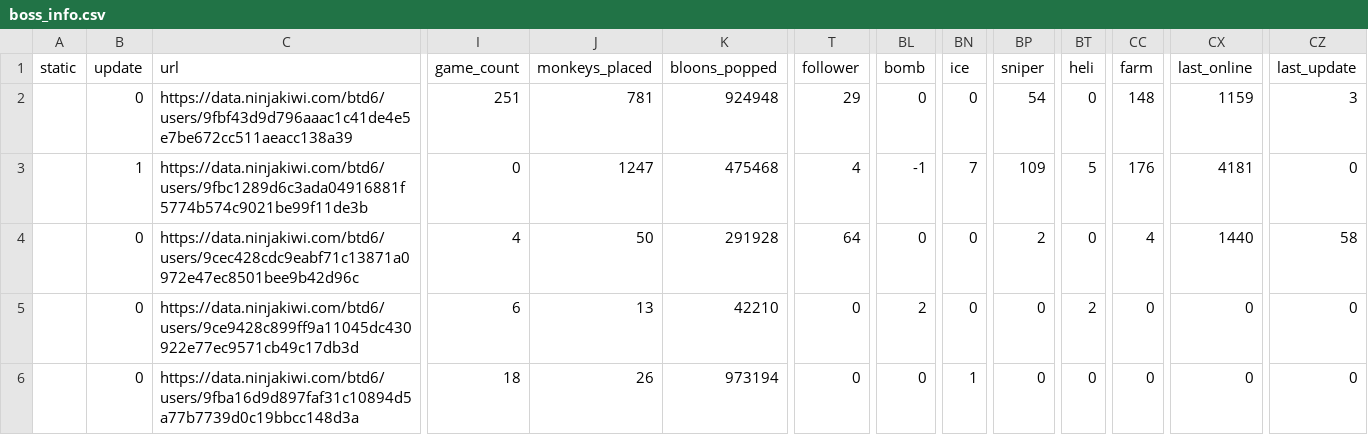
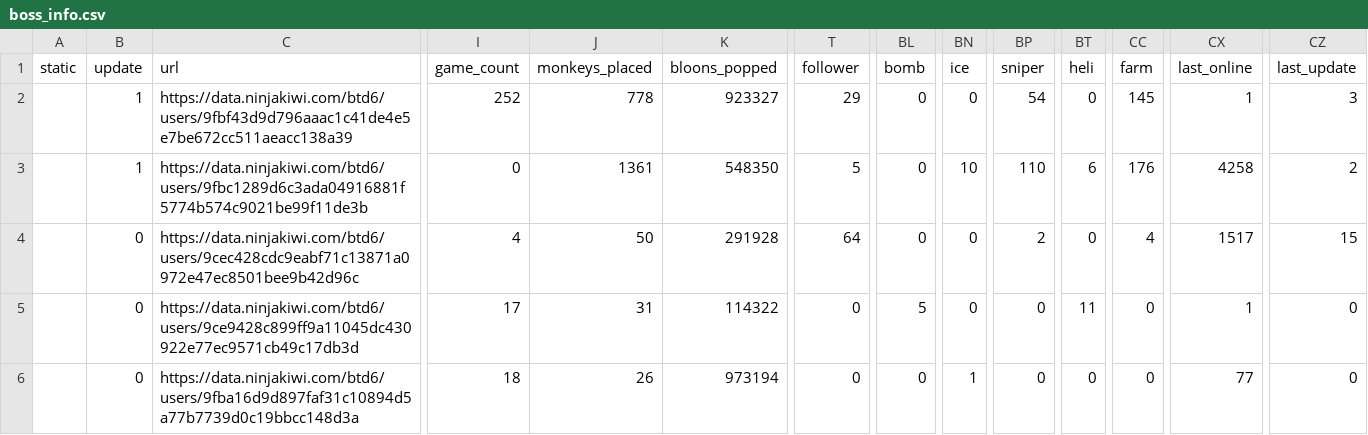
Before and after one commit to ducanup01/btd6boss, a CSV file: boss_info.csv, drawn as a sheet; only a part is shown, gaps mark what is left out; the diff covers the shown part only; the diff names each change by its address in the sheet, - before the commit and + after, or states it on an @@ line.

```diff
--- a/boss_info.csv
+++ b/boss_info.csv
-B2 (update): 0
+B2 (update): 1
-I2 (game_count): 251
+I2 (game_count): 252
-J2 (monkeys_placed): 781
+J2 (monkeys_placed): 778
-K2 (bloons_popped): 924948
+K2 (bloons_popped): 923327
-CC2 (farm): 148
+CC2 (farm): 145
-CX2 (last_online): 1159
+CX2 (last_online): 1
-J3 (monkeys_placed): 1247
+J3 (monkeys_placed): 1361
-K3 (bloons_popped): 475468
+K3 (bloons_popped): 548350
-T3 (follower): 4
+T3 (follower): 5
-BL3 (bomb): -1
+BL3 (bomb): 0
-BN3 (ice): 7
+BN3 (ice): 10
-BP3 (sniper): 109
+BP3 (sniper): 110
-BT3 (heli): 5
+BT3 (heli): 6
-CX3 (last_online): 4181
+CX3 (last_online): 4258
-CZ3 (last_update): 0
+CZ3 (last_update): 2
-CX4 (last_online): 1440
+CX4 (last_online): 1517
-CZ4 (last_update): 58
+CZ4 (last_update): 15
-I5 (game_count): 6
+I5 (game_count): 17
-J5 (monkeys_placed): 13
+J5 (monkeys_placed): 31
-K5 (bloons_popped): 42210
+K5 (bloons_popped): 114322
-BL5 (bomb): 2
+BL5 (bomb): 5
-BT5 (heli): 2
+BT5 (heli): 11
-CX5 (last_online): 0
+CX5 (last_online): 1
-CX6 (last_online): 0
+CX6 (last_online): 77
```
Also changed, not shown: 70 edited cells elsewhere in this file, boss_elite_info.csv.
